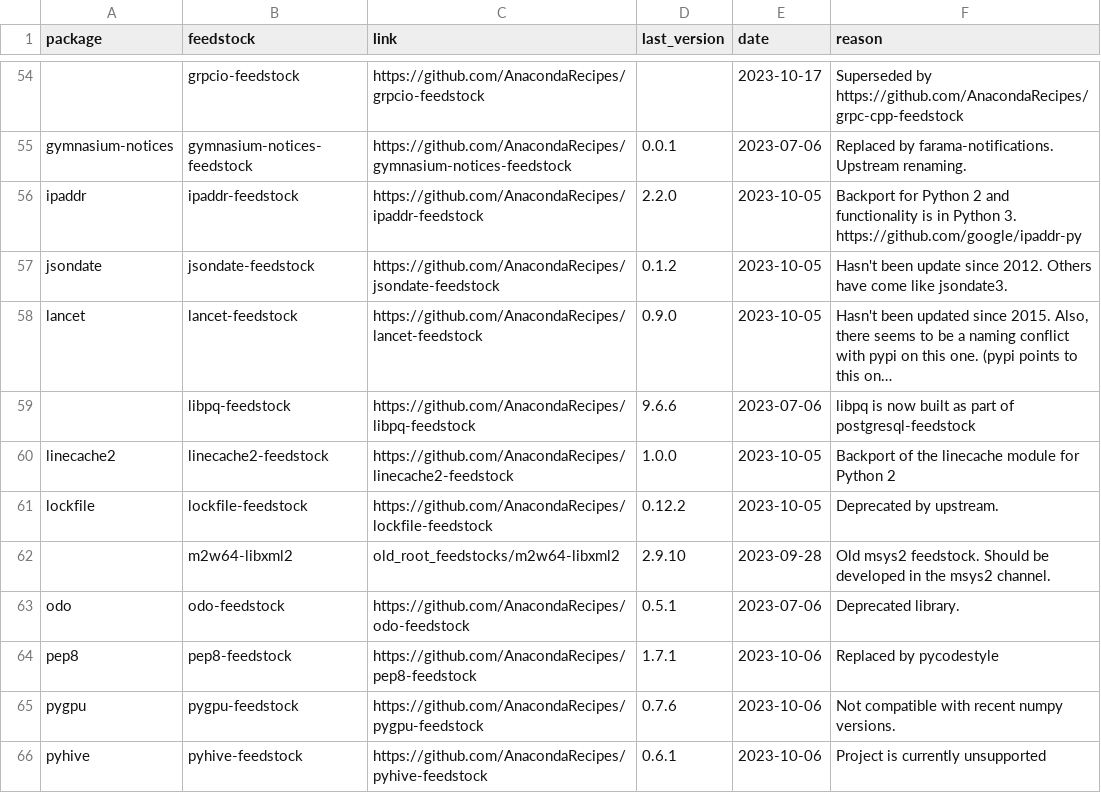
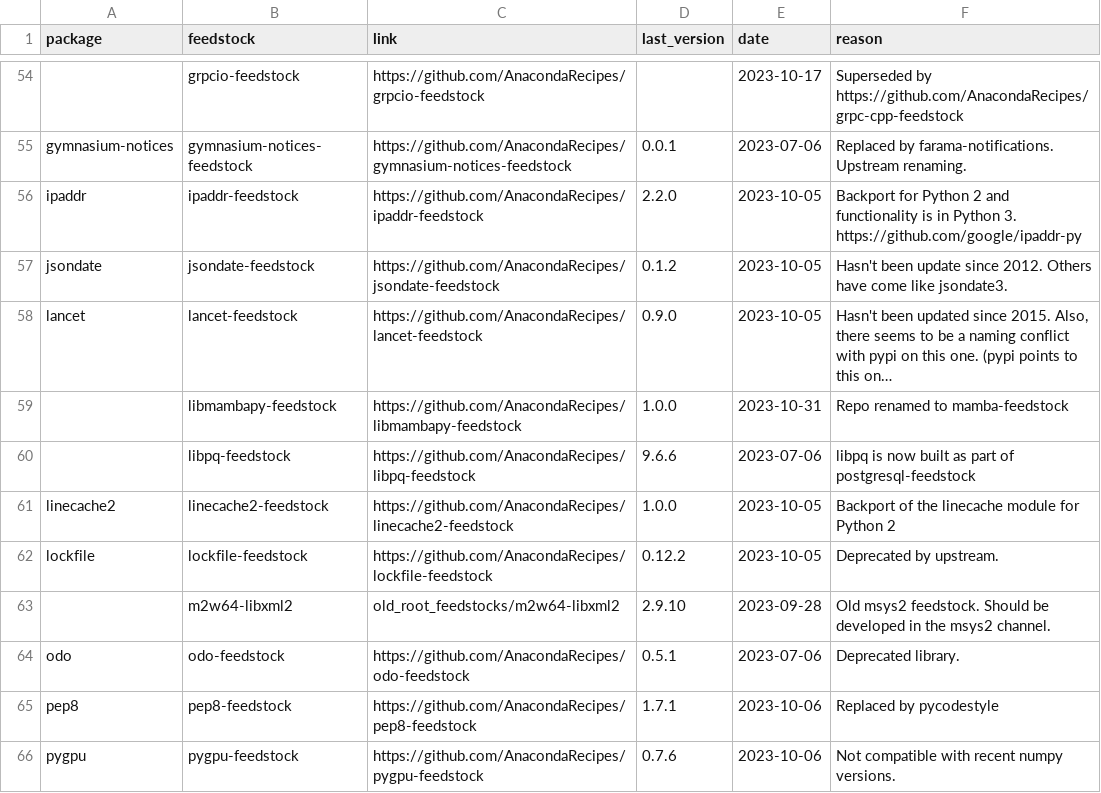
Before and after one commit to AnacondaRecipes/aggregate-deprecated, a CSV file: deprecated.csv, drawn as a sheet; only a part is shown, gaps mark what is left out; the shorter side is filled out with more unchanged rows; long unchanged cells end in …; the diff names each change by its address in the sheet, - before the commit and + after, or states it on an @@ line.

Commit message:
Update deprecated.csv

```diff
--- a/deprecated.csv
+++ b/deprecated.csv
+row 59:  | libmambapy-feedstock | https://github.com/AnacondaRecipes/libmambapy-feedstock | 1.0.0 | 2023-10-31 | Repo renamed to mamba-feedstock
```
